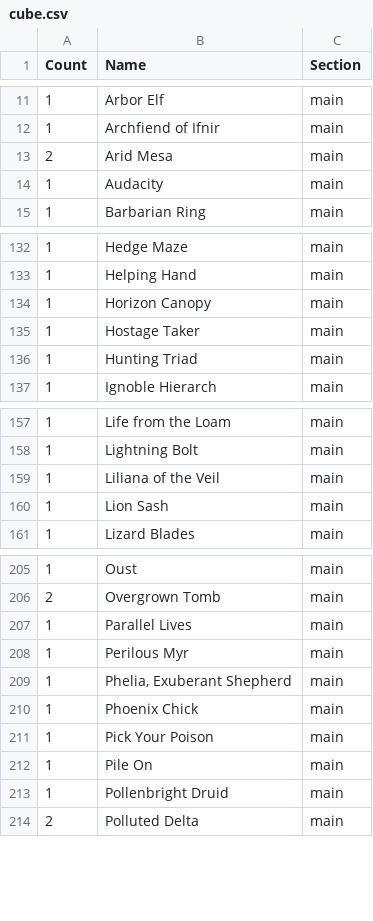
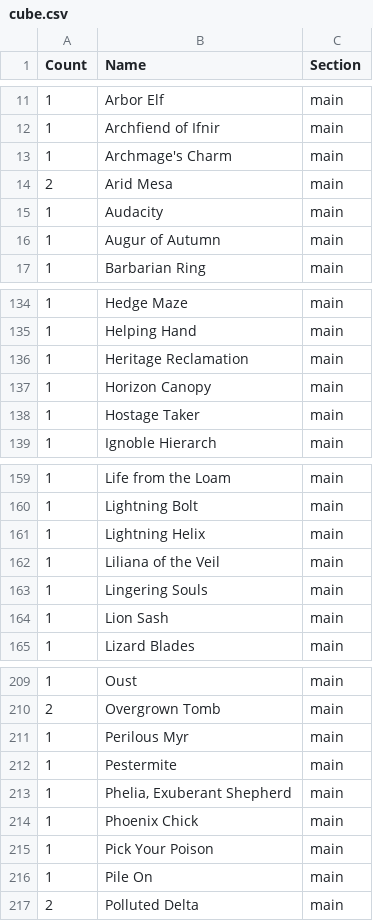
Before and after one commit to caseydavenport/cube-tools, a CSV file: data/polyverse/cube.csv, drawn as a sheet; only a part is shown, gaps mark what is left out; removed rows and columns are numbered as before the commit, all else as after; the diff covers the shown part only; the diff names each change by its address in the sheet, - before the commit and + after, or states it on an @@ line.

Commit message:
Update cube

```diff
--- a/data/polyverse/cube.csv
+++ b/data/polyverse/cube.csv
+row 13: 1 | Archmage's Charm | main
+row 16: 1 | Augur of Autumn | main
+row 136: 1 | Heritage Reclamation | main
-row 136: 1 | Hunting Triad | main
+row 161: 1 | Lightning Helix | main
+row 163: 1 | Lingering Souls | main
-row 207: 1 | Parallel Lives | main
+row 212: 1 | Pestermite | main
-row 213: 1 | Pollenbright Druid | main
```
Also changed, not shown: 4 added rows and 7 removed rows elsewhere in this file, 2 other files.
